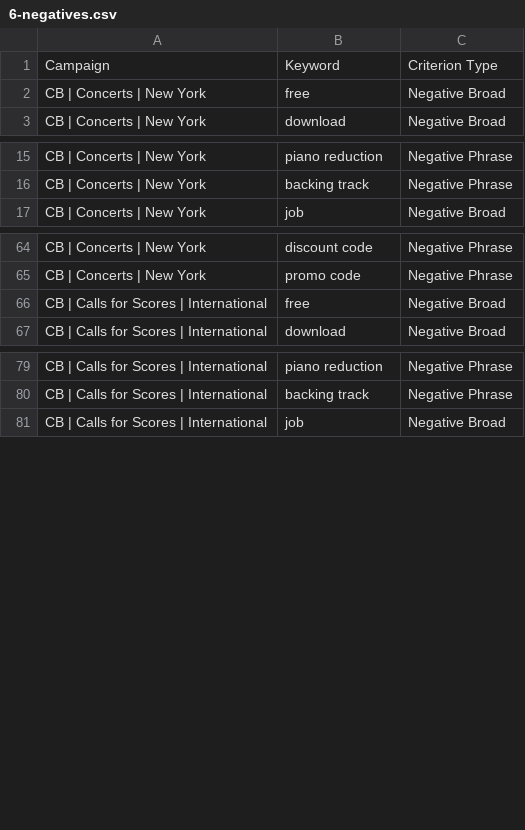
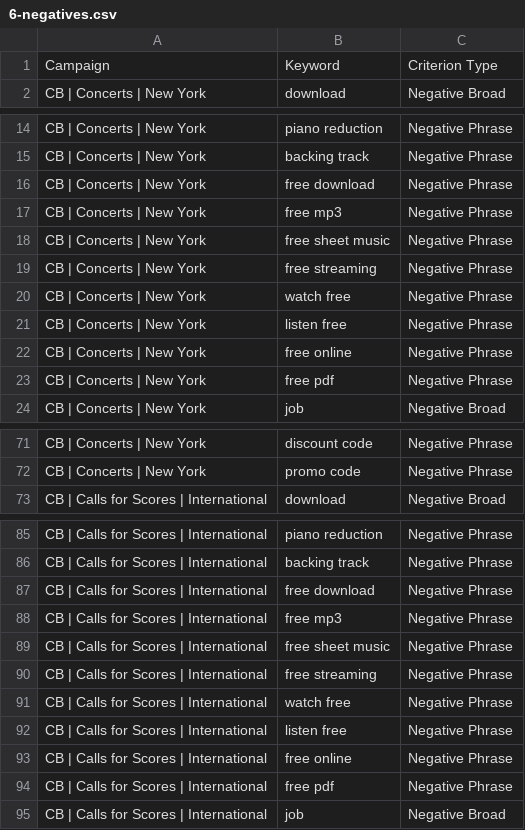
Before and after one commit to gaawi/creartbox, a CSV file: docs/ads/6-negatives.csv, drawn as a sheet; only a part is shown, gaps mark what is left out; removed rows and columns are numbered as before the commit, all else as after; the diff covers the shown part only; the diff names each change by its address in the sheet, - before the commit and + after, or states it on an @@ line.

```diff
--- a/docs/ads/6-negatives.csv
+++ b/docs/ads/6-negatives.csv
-row 2: CB | Concerts | New York | free | Negative Broad
+row 16: CB | Concerts | New York | free download | Negative Phrase
+row 17: CB | Concerts | New York | free mp3 | Negative Phrase
+row 18: CB | Concerts | New York | free sheet music | Negative Phrase
+row 19: CB | Concerts | New York | free streaming | Negative Phrase
+row 20: CB | Concerts | New York | watch free | Negative Phrase
+row 21: CB | Concerts | New York | listen free | Negative Phrase
+row 22: CB | Concerts | New York | free online | Negative Phrase
+row 23: CB | Concerts | New York | free pdf | Negative Phrase
-row 66: CB | Calls for Scores | International | free | Negative Broad
+row 87: CB | Calls for Scores | International | free download | Negative Phrase
+row 88: CB | Calls for Scores | International | free mp3 | Negative Phrase
+row 89: CB | Calls for Scores | International | free sheet music | Negative Phrase
+row 90: CB | Calls for Scores | International | free streaming | Negative Phrase
+row 91: CB | Calls for Scores | International | watch free | Negative Phrase
+row 92: CB | Calls for Scores | International | listen free | Negative Phrase
+row 93: CB | Calls for Scores | International | free online | Negative Phrase
+row 94: CB | Calls for Scores | International | free pdf | Negative Phrase
```
Also changed, not shown: 16 added rows and 2 removed rows elsewhere in this file, docs/ads/2-ad-groups.csv, docs/ads/3-keywords.csv, 4 other files.
